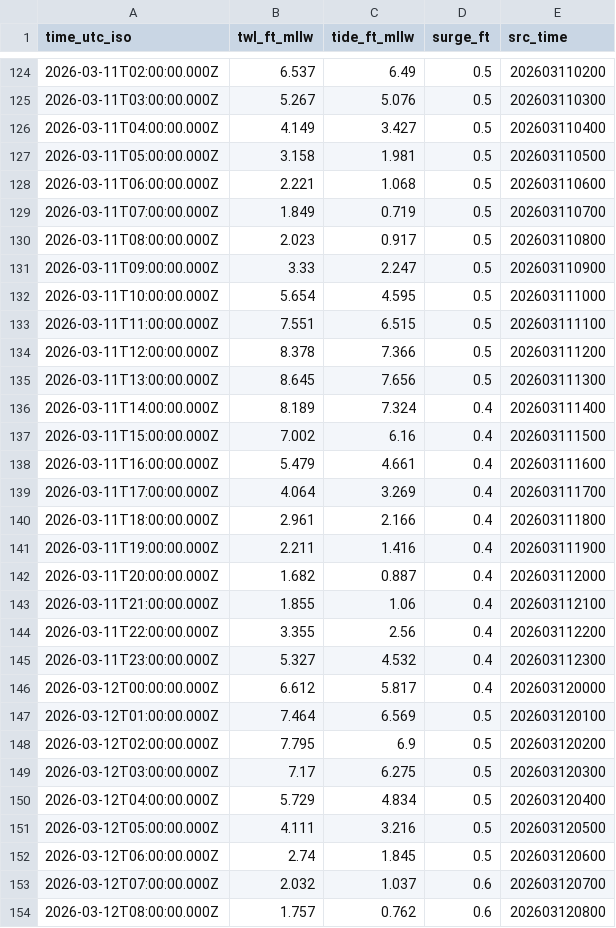
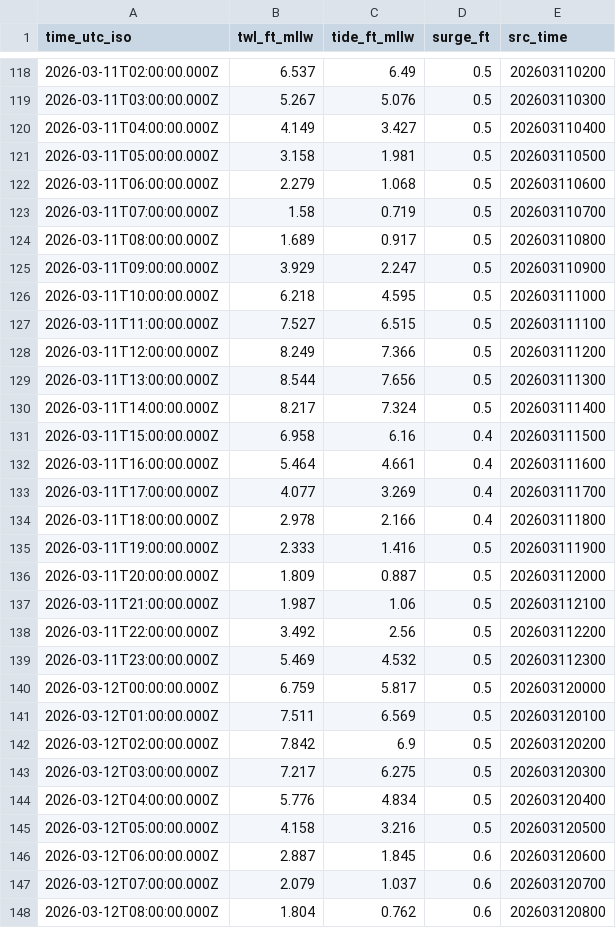
Before and after one commit to hondrospj/Newbold-Island, a CSV file: data/petss_forecast.csv, drawn as a sheet; only a part is shown, gaps mark what is left out; the diff covers the shown part only.

```diff
--- a/data/petss_forecast.csv
+++ b/data/petss_forecast.csv
@@ -127,28 +121,28 @@ time_utc_iso,twl_ft_mllw,tide_ft_mllw,surge_ft,src_time
 2026-03-11T05:00:00.000Z,3.158,1.981,0.5,202603110500
-2026-03-11T06:00:00.000Z,2.221,1.068,0.5,202603110600
-2026-03-11T07:00:00.000Z,1.849,0.719,0.5,202603110700
-2026-03-11T08:00:00.000Z,2.023,0.917,0.5,202603110800
-2026-03-11T09:00:00.000Z,3.33,2.247,0.5,202603110900
-2026-03-11T10:00:00.000Z,5.654,4.595,0.5,202603111000
-2026-03-11T11:00:00.000Z,7.551,6.515,0.5,202603111100
-2026-03-11T12:00:00.000Z,8.378,7.366,0.5,202603111200
-2026-03-11T13:00:00.000Z,8.645,7.656,0.5,202603111300
-2026-03-11T14:00:00.000Z,8.189,7.324,0.4,202603111400
-2026-03-11T15:00:00.000Z,7.002,6.16,0.4,202603111500
-2026-03-11T16:00:00.000Z,5.479,4.661,0.4,202603111600
-2026-03-11T17:00:00.000Z,4.064,3.269,0.4,202603111700
-2026-03-11T18:00:00.000Z,2.961,2.166,0.4,202603111800
-2026-03-11T19:00:00.000Z,2.211,1.416,0.4,202603111900
-2026-03-11T20:00:00.000Z,1.682,0.887,0.4,202603112000
-2026-03-11T21:00:00.000Z,1.855,1.06,0.4,202603112100
-2026-03-11T22:00:00.000Z,3.355,2.56,0.4,202603112200
-2026-03-11T23:00:00.000Z,5.327,4.532,0.4,202603112300
-2026-03-12T00:00:00.000Z,6.612,5.817,0.4,202603120000
-2026-03-12T01:00:00.000Z,7.464,6.569,0.5,202603120100
-2026-03-12T02:00:00.000Z,7.795,6.9,0.5,202603120200
-2026-03-12T03:00:00.000Z,7.17,6.275,0.5,202603120300
-2026-03-12T04:00:00.000Z,5.729,4.834,0.5,202603120400
-2026-03-12T05:00:00.000Z,4.111,3.216,0.5,202603120500
-2026-03-12T06:00:00.000Z,2.74,1.845,0.5,202603120600
-2026-03-12T07:00:00.000Z,2.032,1.037,0.6,202603120700
-2026-03-12T08:00:00.000Z,1.757,0.762,0.6,202603120800
+2026-03-11T06:00:00.000Z,2.279,1.068,0.5,202603110600
+2026-03-11T07:00:00.000Z,1.58,0.719,0.5,202603110700
+2026-03-11T08:00:00.000Z,1.689,0.917,0.5,202603110800
+2026-03-11T09:00:00.000Z,3.929,2.247,0.5,202603110900
+2026-03-11T10:00:00.000Z,6.218,4.595,0.5,202603111000
+2026-03-11T11:00:00.000Z,7.527,6.515,0.5,202603111100
+2026-03-11T12:00:00.000Z,8.249,7.366,0.5,202603111200
+2026-03-11T13:00:00.000Z,8.544,7.656,0.5,202603111300
+2026-03-11T14:00:00.000Z,8.217,7.324,0.5,202603111400
+2026-03-11T15:00:00.000Z,6.958,6.16,0.4,202603111500
+2026-03-11T16:00:00.000Z,5.464,4.661,0.4,202603111600
+2026-03-11T17:00:00.000Z,4.077,3.269,0.4,202603111700
+2026-03-11T18:00:00.000Z,2.978,2.166,0.4,202603111800
+2026-03-11T19:00:00.000Z,2.333,1.416,0.5,202603111900
+2026-03-11T20:00:00.000Z,1.809,0.887,0.5,202603112000
+2026-03-11T21:00:00.000Z,1.987,1.06,0.5,202603112100
+2026-03-11T22:00:00.000Z,3.492,2.56,0.5,202603112200
+2026-03-11T23:00:00.000Z,5.469,4.532,0.5,202603112300
+2026-03-12T00:00:00.000Z,6.759,5.817,0.5,202603120000
+2026-03-12T01:00:00.000Z,7.511,6.569,0.5,202603120100
+2026-03-12T02:00:00.000Z,7.842,6.9,0.5,202603120200
+2026-03-12T03:00:00.000Z,7.217,6.275,0.5,202603120300
+2026-03-12T04:00:00.000Z,5.776,4.834,0.5,202603120400
+2026-03-12T05:00:00.000Z,4.158,3.216,0.5,202603120500
+2026-03-12T06:00:00.000Z,2.887,1.845,0.6,202603120600
+2026-03-12T07:00:00.000Z,2.079,1.037,0.6,202603120700
+2026-03-12T08:00:00.000Z,1.804,0.762,0.6,202603120800
```
Also changed, not shown: 6 added rows, 6 removed rows and 91 edited cells elsewhere in this file, 3 other files.
